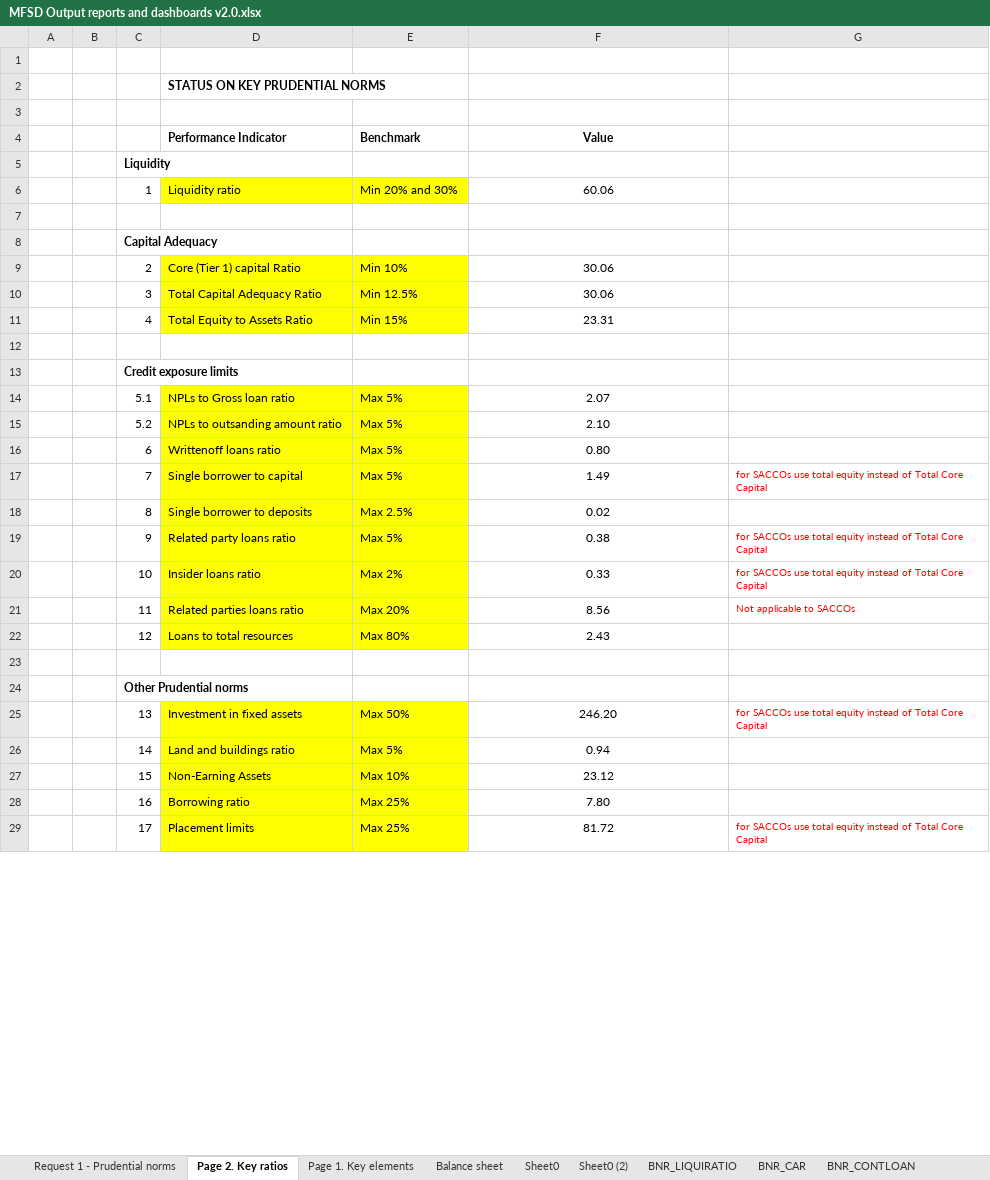
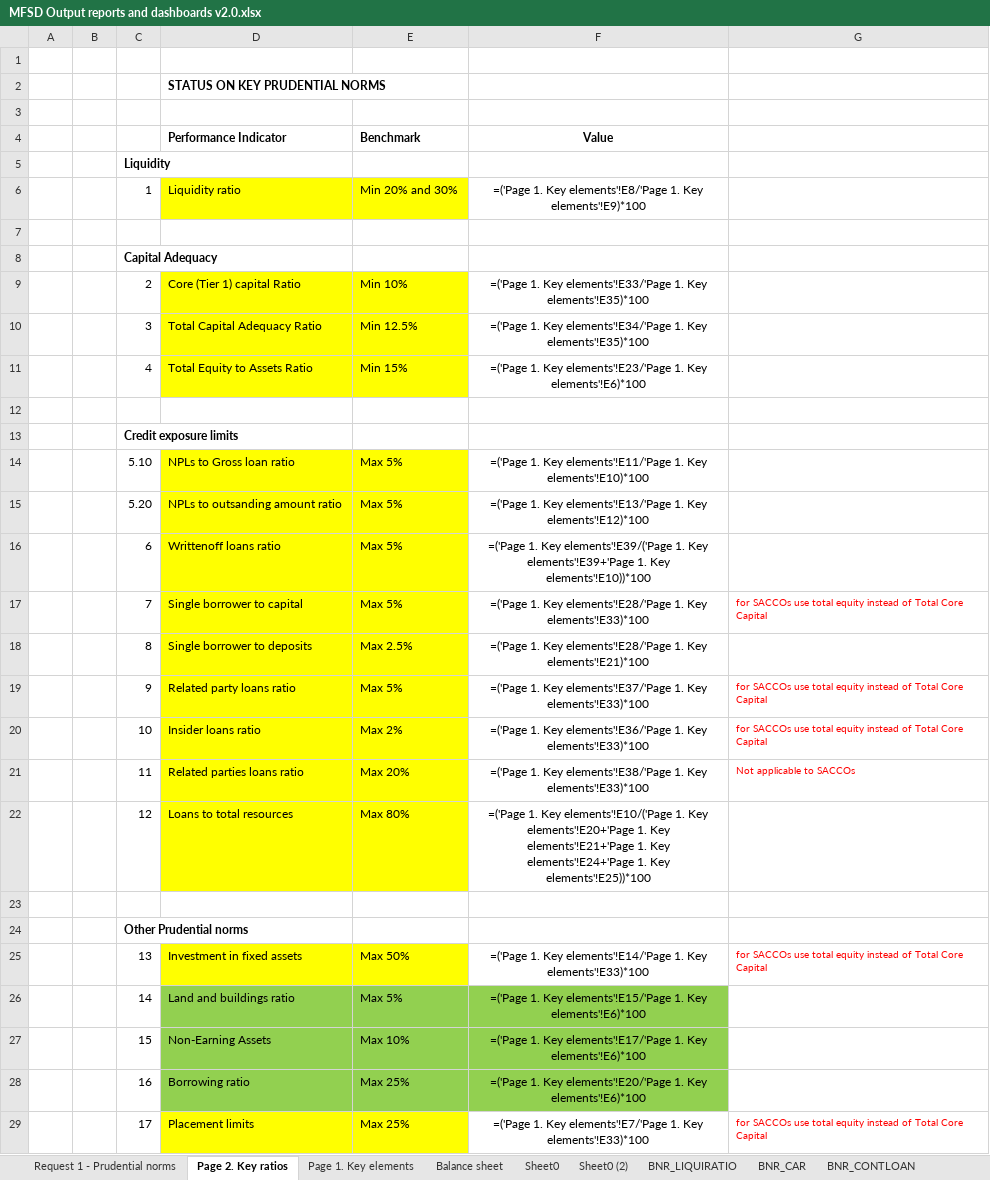
Before and after one commit to mosescy7/MFI, an Excel workbook: Documentation/MFSD Output reports and dashboards v2.0.xlsx, sheet Page 2. Key ratios, drawn as a sheet; only a part is shown; values as stored, in another font and other column widths than the file's, no borders; formulas without a stored value are shown as written; the diff covers the shown part only; the diff names each change by its address in the sheet, - before the commit and + after, or states it on an @@ line.

```diff
--- a/Documentation/MFSD Output reports and dashboards v2.0.xlsx (sheet Page 2. Key ratios)
+++ b/Documentation/MFSD Output reports and dashboards v2.0.xlsx (sheet Page 2. Key ratios)
-F6 (Value): 60.06
+F6 (Value): =('Page 1. Key elements'!E8/'Page 1. Key elements'!E9)*100
-F9 (Value): 30.06
+F9 (Value): =('Page 1. Key elements'!E33/'Page 1. Key elements'!E35)*100
-F10 (Value): 30.06
+F10 (Value): =('Page 1. Key elements'!E34/'Page 1. Key elements'!E35)*100
-F11 (Value): 23.31
+F11 (Value): =('Page 1. Key elements'!E23/'Page 1. Key elements'!E6)*100
-C14: 5.1
+C14: 5.10
-F14 (Value): 2.07
+F14 (Value): =('Page 1. Key elements'!E11/'Page 1. Key elements'!E10)*100
-C15: 5.2
+C15: 5.20
-F15 (Value): 2.10
+F15 (Value): =('Page 1. Key elements'!E13/'Page 1. Key elements'!E12)*100
-F16 (Value): 0.80
+F16 (Value): =('Page 1. Key elements'!E39/('Page 1. Key elements'!E39+'Page 1. Key elements'!E10))*100
-F17 (Value): 1.49
+F17 (Value): =('Page 1. Key elements'!E28/'Page 1. Key elements'!E33)*100
-F18 (Value): 0.02
+F18 (Value): =('Page 1. Key elements'!E28/'Page 1. Key elements'!E21)*100
-F19 (Value): 0.38
+F19 (Value): =('Page 1. Key elements'!E37/'Page 1. Key elements'!E33)*100
-F20 (Value): 0.33
+F20 (Value): =('Page 1. Key elements'!E36/'Page 1. Key elements'!E33)*100
-F21 (Value): 8.56
+F21 (Value): =('Page 1. Key elements'!E38/'Page 1. Key elements'!E33)*100
-F22 (Value): 2.43
+F22 (Value): =('Page 1. Key elements'!E10/('Page 1. Key elements'!E20+'Page 1. Key elements'!E21+'Page 1. Key elements'!E24+'Page 1. Key elements'!E25))*100
-F25 (Value): 246.20
+F25 (Value): =('Page 1. Key elements'!E14/'Page 1. Key elements'!E33)*100
-D26:E28 fill: #FFFF00
+D26:E28 fill: #92D050
-F26 (Value): 0.94
+F26 (Value): =('Page 1. Key elements'!E15/'Page 1. Key elements'!E6)*100
-F26:F28 fill: none
+F26:F28 fill: #92D050
-F27 (Value): 23.12
+F27 (Value): =('Page 1. Key elements'!E17/'Page 1. Key elements'!E6)*100
-F28 (Value): 7.80
+F28 (Value): =('Page 1. Key elements'!E20/'Page 1. Key elements'!E6)*100
-F29 (Value): 81.72
+F29 (Value): =('Page 1. Key elements'!E7/'Page 1. Key elements'!E33)*100
```
Also changed, not shown: 1 edited cell elsewhere in this sheet, sheet Gender in Mgt, sheet NOP, sheet Page 1. Key elements, sheet BNR_LIQUIRATIO, sheet BNR_CAR, sheet NPLs from CONTLOAN, 2 more sheets, other sheet tabs, charts or pictures, Other Predential Norms/Other prudential indicators querries.xlsx, 8 other files.
